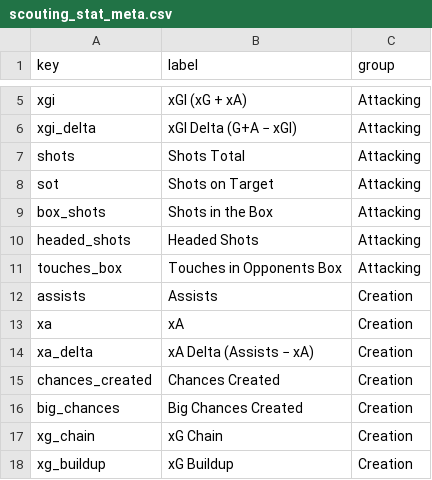
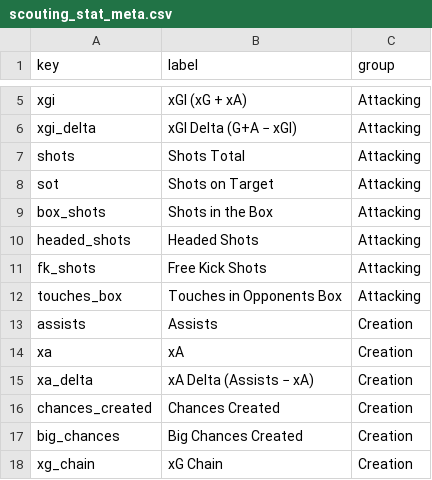
Before and after one commit to stefcourt2004-png/fpl-analyser, a CSV file: scouting_stat_meta.csv, drawn as a sheet; only a part is shown, gaps mark what is left out; the shorter side is filled out with more unchanged rows; the diff names each change by its address in the sheet, - before the commit and + after, or states it on an @@ line.

```diff
--- a/scouting_stat_meta.csv
+++ b/scouting_stat_meta.csv
+row 11: fk_shots | Free Kick Shots | Attacking
```
Also changed, not shown: fpl_analyser_ratings.csv, personas_4gw.csv, 8 other files.
